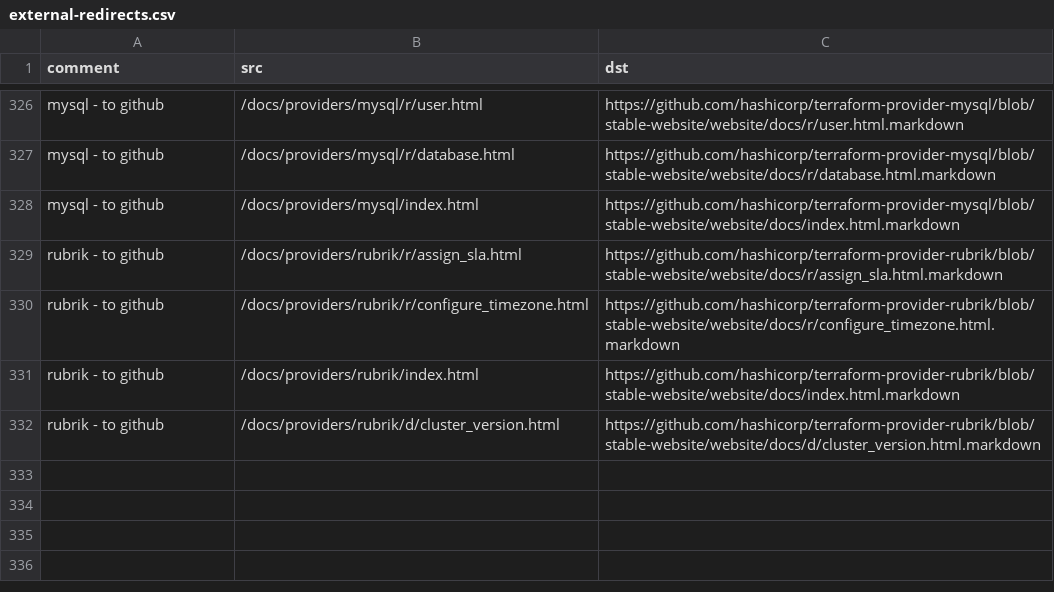
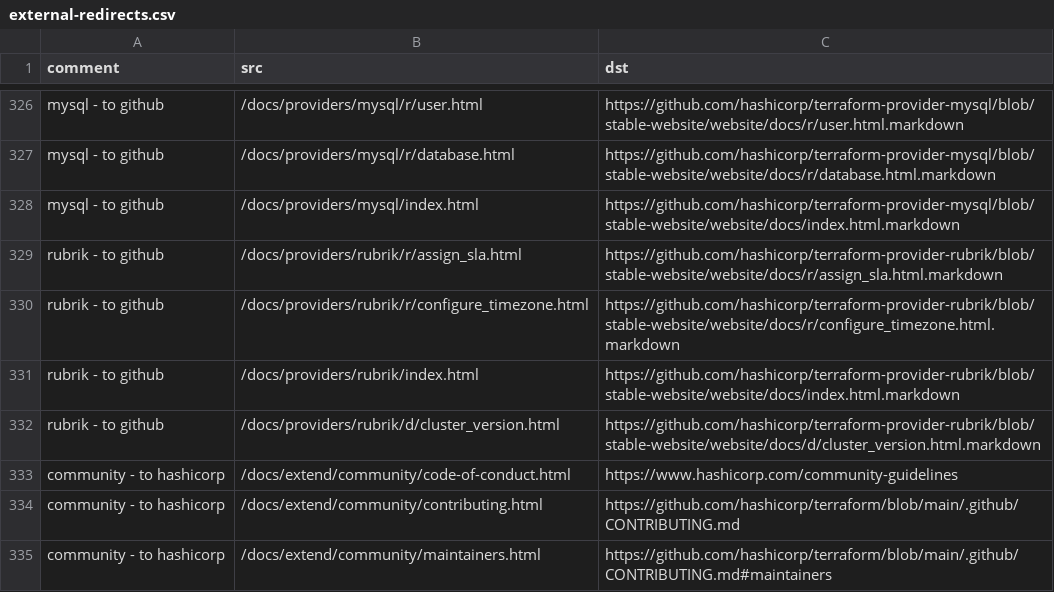
Before and after one commit to hashicorp/terraform-website, a CSV file: terraform/external-redirects.csv, drawn as a sheet; only a part is shown, gaps mark what is left out; the diff names each change by its address in the sheet, - before the commit and + after, or states it on an @@ line.

Commit message:
Update redirects

```diff
--- a/terraform/external-redirects.csv
+++ b/terraform/external-redirects.csv
+row 333: community - to hashicorp | /docs/extend/community/code-of-conduct.html | https://www.hashicorp.com/community-guidelines
+row 334: community - to hashicorp | /docs/extend/community/contributing.html | https://github.com/hashicorp/terraform/blob/main/.github/CONTRIBUTING.md
+row 335: community - to hashicorp | /docs/extend/community/maintainers.html | https://github.com/hashicorp/terraform/blob/main/.github/CONTRIBUTING.md#maintainers
```
Also changed, not shown: 1 other file.
